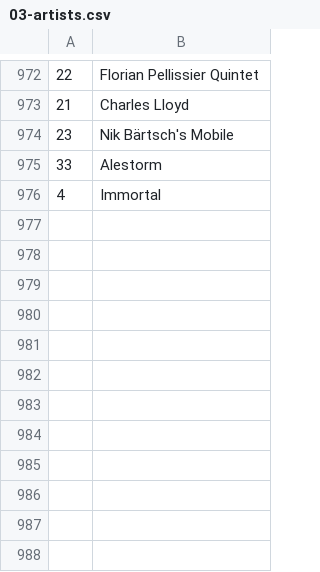
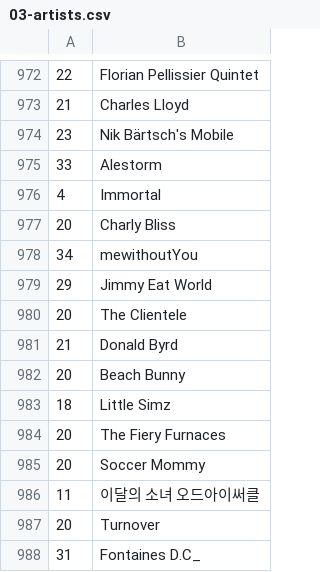
Before and after one commit to dbeley/playlist-versioning, a CSV file: files/03-artists.csv, drawn as a sheet; only a part is shown, gaps mark what is left out.

```diff
--- a/files/03-artists.csv
+++ b/files/03-artists.csv
@@ -976 +976,13 @@
 4;Immortal
+20;Charly Bliss
+34;mewithoutYou
+29;Jimmy Eat World
+20;The Clientele
+21;Donald Byrd
+20;Beach Bunny
+18;Little Simz
+20;The Fiery Furnaces
+20;Soccer Mommy
+11;이달의 소녀 오드아이써클
+20;Turnover
+31;Fontaines D.C_
```
Also changed, not shown: files/00-d_beley_favorite_tracks.csv, files/01-result_mplaylist.csv, 14 other files.
